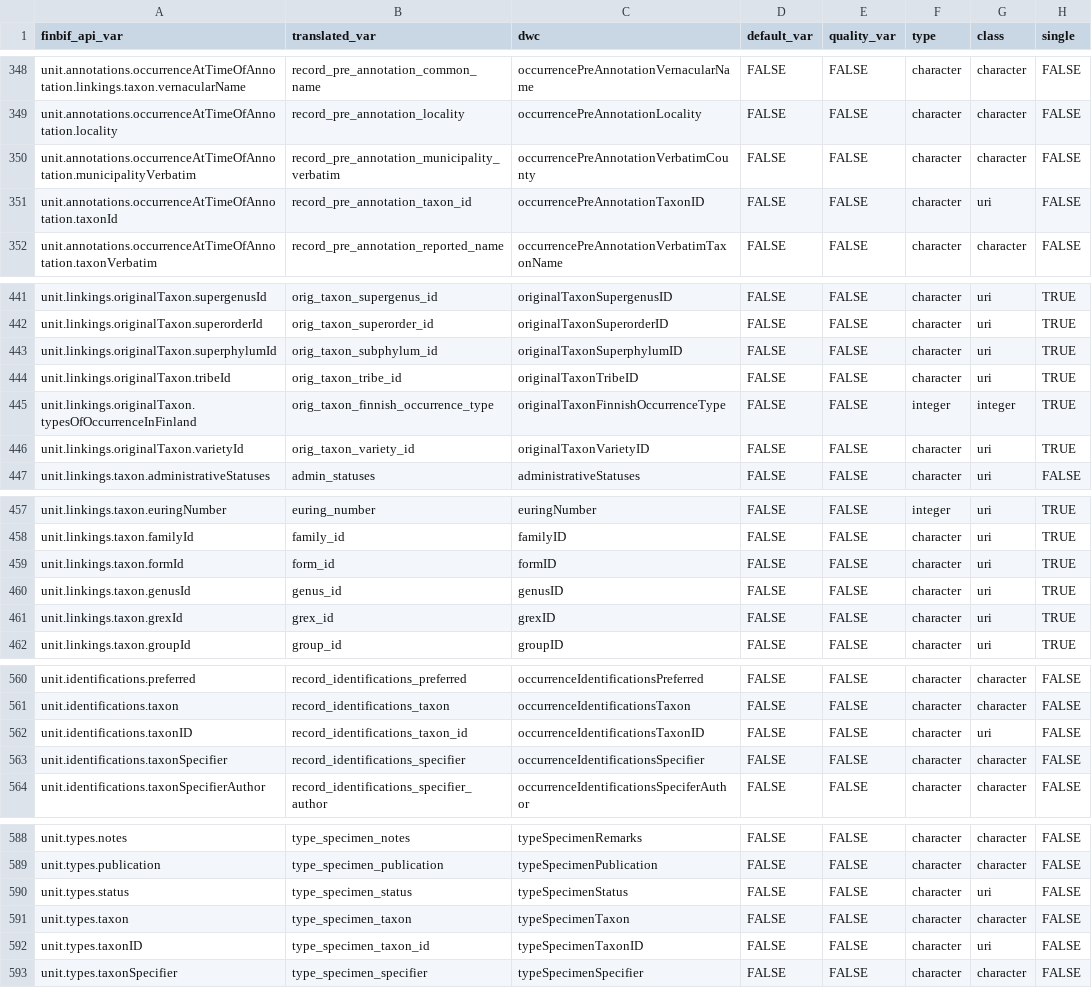
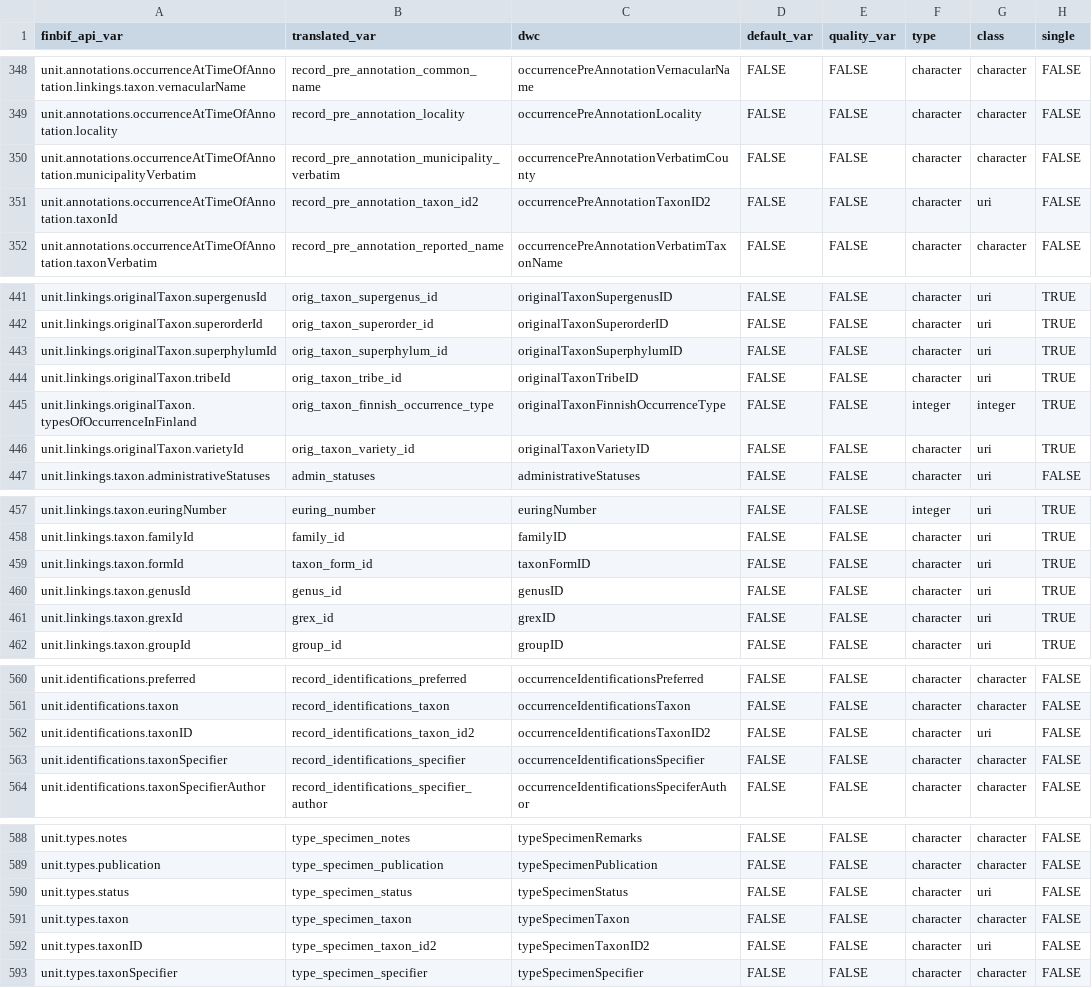
Before and after one commit to luomus/finbif, a CSV file: data-raw/variables_test.csv, drawn as a sheet; only a part is shown, gaps mark what is left out; the diff names each change by its address in the sheet, - before the commit and + after, or states it on an @@ line.

Commit message:
Update variable names

```diff
--- a/data-raw/variables_test.csv
+++ b/data-raw/variables_test.csv
-B351 (translated_var): record_pre_annotation_taxon_id
+B351 (translated_var): record_pre_annotation_taxon_id2
-C351 (dwc): occurrencePreAnnotationTaxonID
+C351 (dwc): occurrencePreAnnotationTaxonID2
-B443 (translated_var): orig_taxon_subphylum_id
+B443 (translated_var): orig_taxon_superphylum_id
-B459 (translated_var): form_id
+B459 (translated_var): taxon_form_id
-C459 (dwc): formID
+C459 (dwc): taxonFormID
-B562 (translated_var): record_identifications_taxon_id
+B562 (translated_var): record_identifications_taxon_id2
-C562 (dwc): occurrenceIdentificationsTaxonID
+C562 (dwc): occurrenceIdentificationsTaxonID2
-B592 (translated_var): type_specimen_taxon_id
+B592 (translated_var): type_specimen_taxon_id2
-C592 (dwc): typeSpecimenTaxonID
+C592 (dwc): typeSpecimenTaxonID2
```
Also changed, not shown: data-raw/citable_file_variables.csv, data-raw/lite_download_file_variables.csv, 1 other file.
